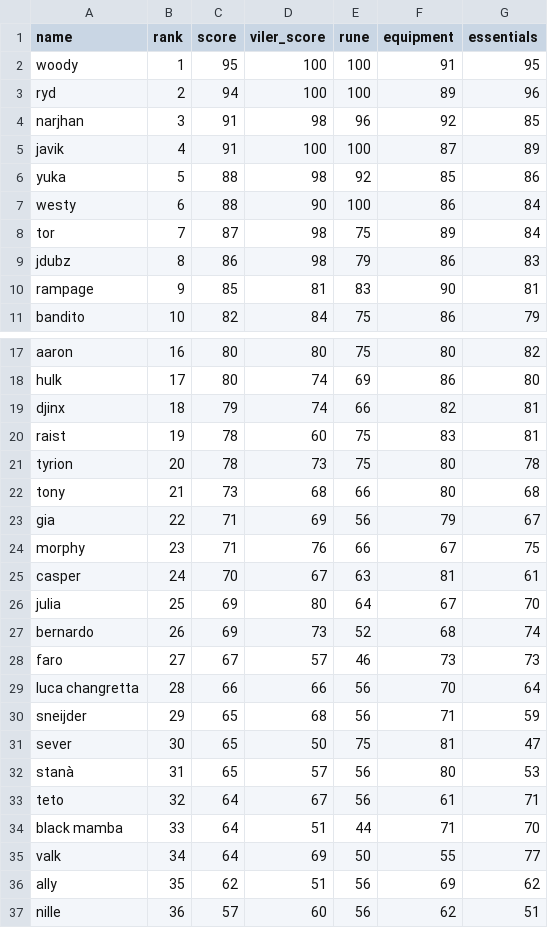
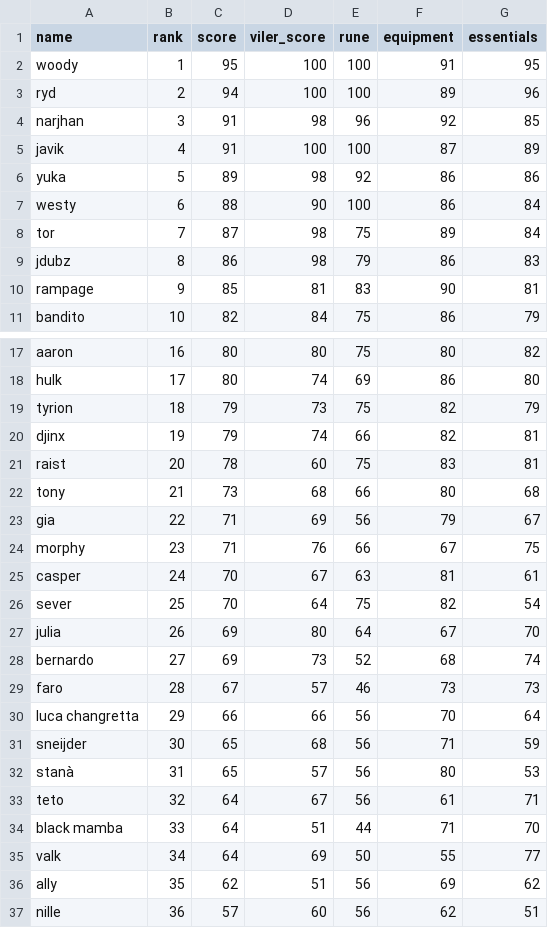
Before and after one commit to Rampage332/Agatha-event-bot, a CSV file: 349 Managerial Sheet - AgathaSheet.csv, drawn as a sheet; only a part is shown, gaps mark what is left out.

Commit message:
Add files via upload

```diff
--- a/349 Managerial Sheet - AgathaSheet.csv
+++ b/349 Managerial Sheet - AgathaSheet.csv
@@ -5,3 +5,3 @@ narjhan,3,91,98,96,92,85
 javik,4,91,100,100,87,89
-yuka,5,88,98,92,85,86
+yuka,5,89,98,92,86,86
 westy,6,88,90,100,86,84
@@ -18,5 +18,5 @@ aaron,16,80,80,75,80,82
 hulk,17,80,74,69,86,80
-djinx,18,79,74,66,82,81
-raist,19,78,60,75,83,81
-tyrion,20,78,73,75,80,78
+tyrion,18,79,73,75,82,79
+djinx,19,79,74,66,82,81
+raist,20,78,60,75,83,81
 tony,21,73,68,66,80,68
@@ -25,8 +25,8 @@ morphy,23,71,76,66,67,75
 casper,24,70,67,63,81,61
-julia,25,69,80,64,67,70
-bernardo,26,69,73,52,68,74
-faro,27,67,57,46,73,73
-luca changretta,28,66,66,56,70,64
-sneijder ,29,65,68,56,71,59
-sever,30,65,50,75,81,47
+sever,25,70,64,75,82,54
+julia,26,69,80,64,67,70
+bernardo,27,69,73,52,68,74
+faro,28,67,57,46,73,73
+luca changretta,29,66,66,56,70,64
+sneijder ,30,65,68,56,71,59
 stanà,31,65,57,56,80,53
```
